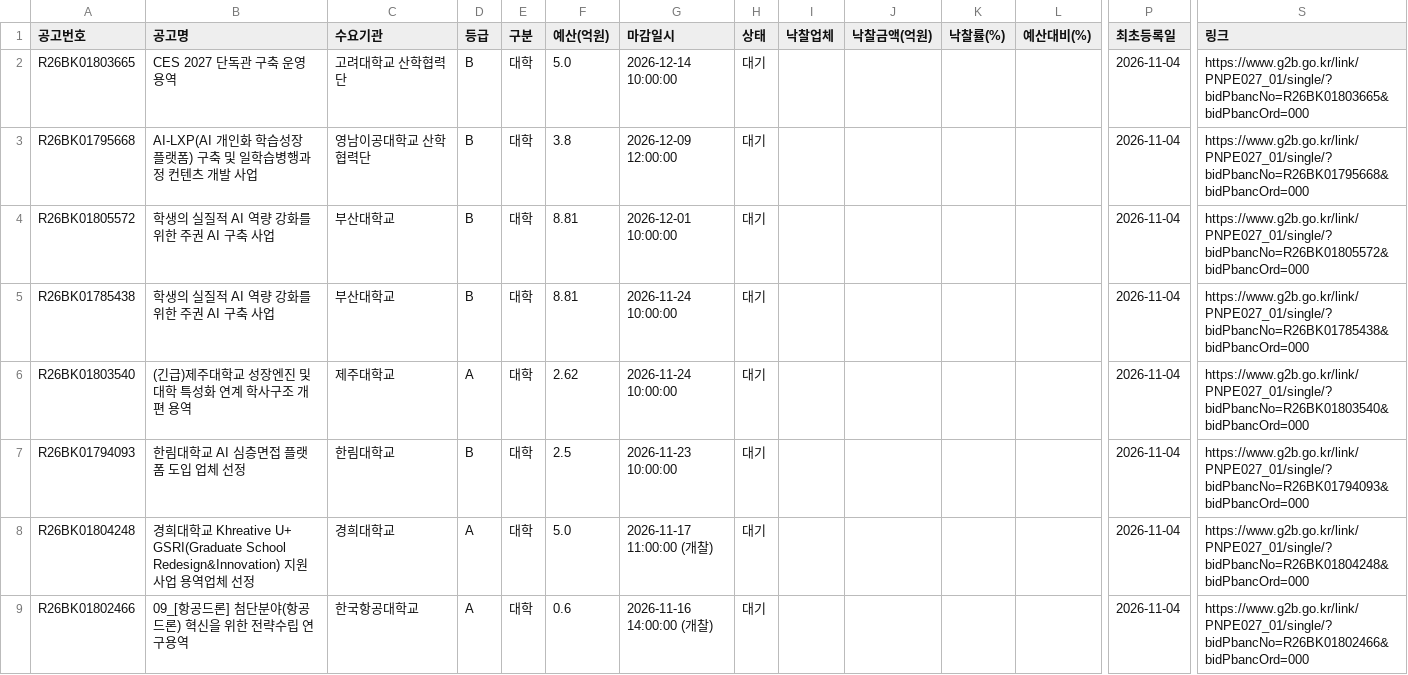
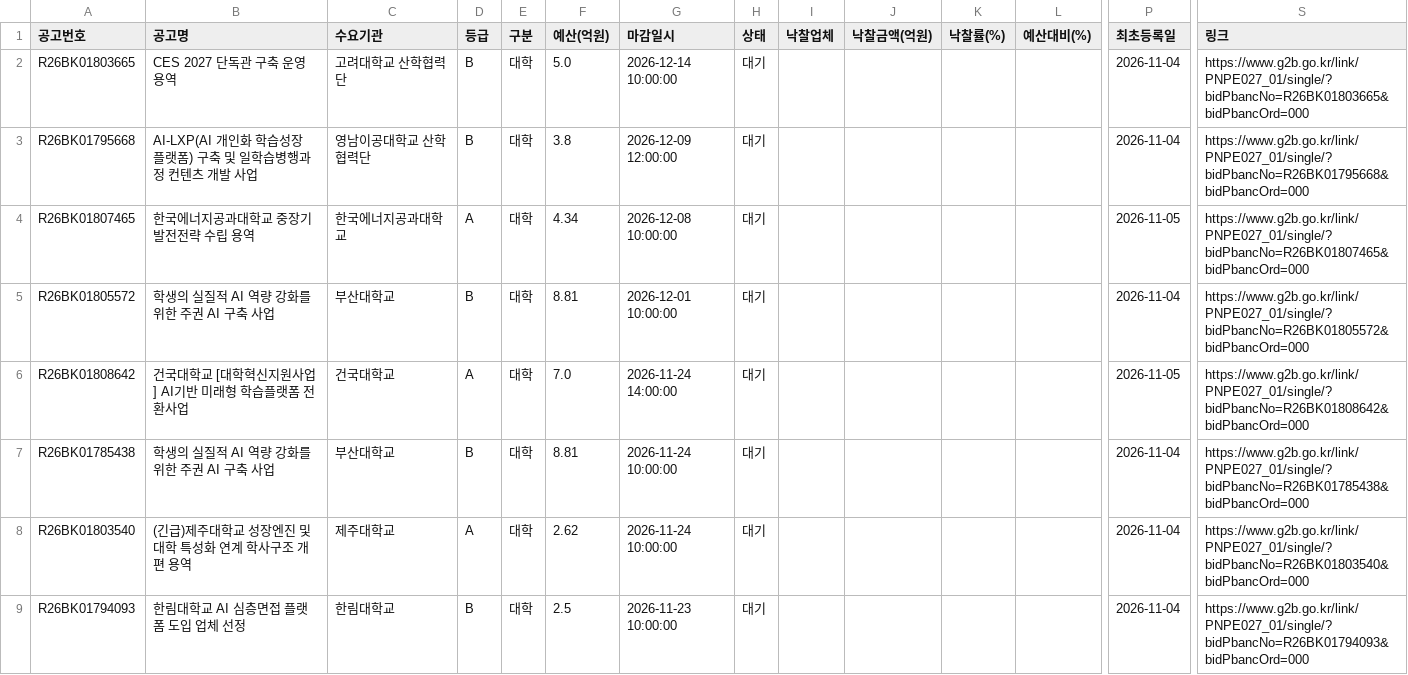
Before and after one commit to ironhair74/g2b-university-bids, a CSV file: reports/award_tracking.csv, drawn as a sheet; only a part is shown, gaps mark what is left out; the shorter side is filled out with more unchanged rows; rows hold the shown columns only; the diff covers the shown part only; the diff names each change by its address in the sheet, - before the commit and + after, or states it on an @@ line.

```diff
--- a/reports/award_tracking.csv
+++ b/reports/award_tracking.csv
+row 4: R26BK01807465 | 한국에너지공과대학교 중장기 발전전략 수립 용역 | 한국에너지공과대학교 | A | 대학 | 4.34 | 2026-12-08 10:00:00 | 대기 |  |  |  |  | 2026-11-05 | https://www.g2b.go.kr/link/PNPE027_01/single/?bidPbancNo=R26BK01807465&bidPbancOrd=000
+row 6: R26BK01808642 | 건국대학교 [대학혁신지원사업] AI기반 미래형 학습플랫폼 전환사업 | 건국대학교 | A | 대학 | 7.0 | 2026-11-24 14:00:00 | 대기 |  |  |  |  | 2026-11-05 | https://www.g2b.go.kr/link/PNPE027_01/single/?bidPbancNo=R26BK01808642&bidPbancOrd=000
```
Also changed, not shown: 8 added rows elsewhere in this file, 2 other files.
